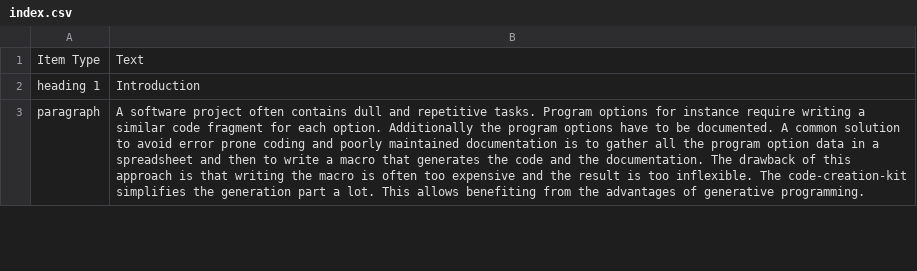
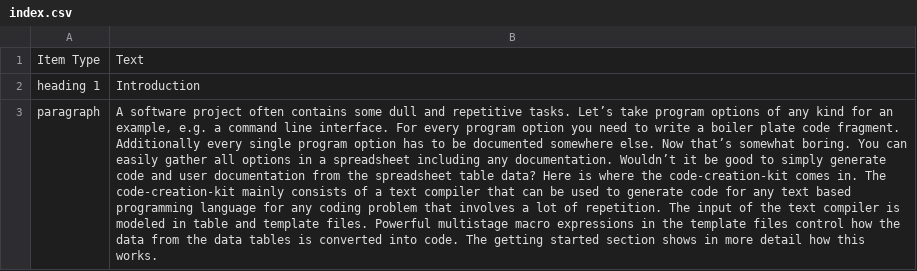
Before and after one commit to squeakycode/code-creation-kit, a CSV file: docsource/index.csv, drawn as a sheet; only a part is shown; the diff covers the shown part only; the diff names each change by its address in the sheet, - before the commit and + after, or states it on an @@ line.

```diff
--- a/docsource/index.csv
+++ b/docsource/index.csv
-B3: …often contains dull and repetitive tasks. Program options for instance require writing a similar code fragment for each option. Additionally the program options have to be documented. A common solution to avoid error prone coding and poorly maintained documentation is to gather all the program option data in a spreadsheet and then to write a macro that generates the code and the documentation. The drawback of this approach is that writing the macro is often too expensive and the result is too inflexible. The code-creation-kit simplifies the generation part a lot. This allows benefiting from the advantages of generative programming.
+B3: …often contains some dull and repetitive tasks. Let’s take program options of any kind for an example, e.g. a command line interface. For every program option you need to write a boiler plate code fragment. Additionally every single program option has to be documented somewhere else. Now that’s somewhat boring. You can easily gather all options in a spreadsheet including any documentation. Wouldn’t it be good to simply generate code and user documentation from the spreadsheet table data? Here is where the code-creation-kit comes in. The code-creation-kit mainly consists of a text compiler that can be used to generate code for any text based programming language for any coding problem that involves a lot of repetition. The input of the text compiler is modeled in table and template files. Powerful multistage macro expressions in the template files control how the data from the data tables is converted into code. The getting started section shows in more detail how this works.
```
Also changed, not shown: 1 removed row elsewhere in this file, docsource/change_log.csv, docsource/command_file.csv, 13 other files.
